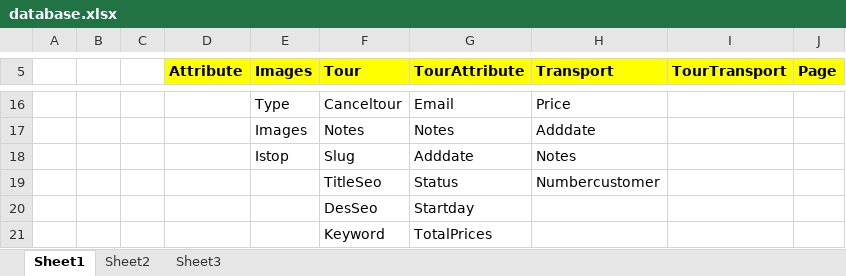
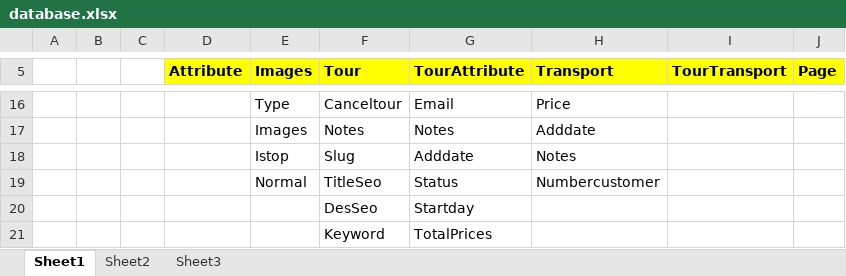
Before and after one commit to thiennhantravelIT/thiennhantravel, an Excel workbook: Database/database.xlsx, sheet Sheet1, drawn as a sheet; only a part is shown, gaps mark what is left out; values as stored, in another font and other column widths than the file's, no borders; the diff names each change by its address in the sheet, - before the commit and + after, or states it on an @@ line.

```diff
--- a/Database/database.xlsx (sheet Sheet1)
+++ b/Database/database.xlsx (sheet Sheet1)
-E19 (Images): (empty)
+E19 (Images): Normal
```
Also changed, not shown: 2 other files.
